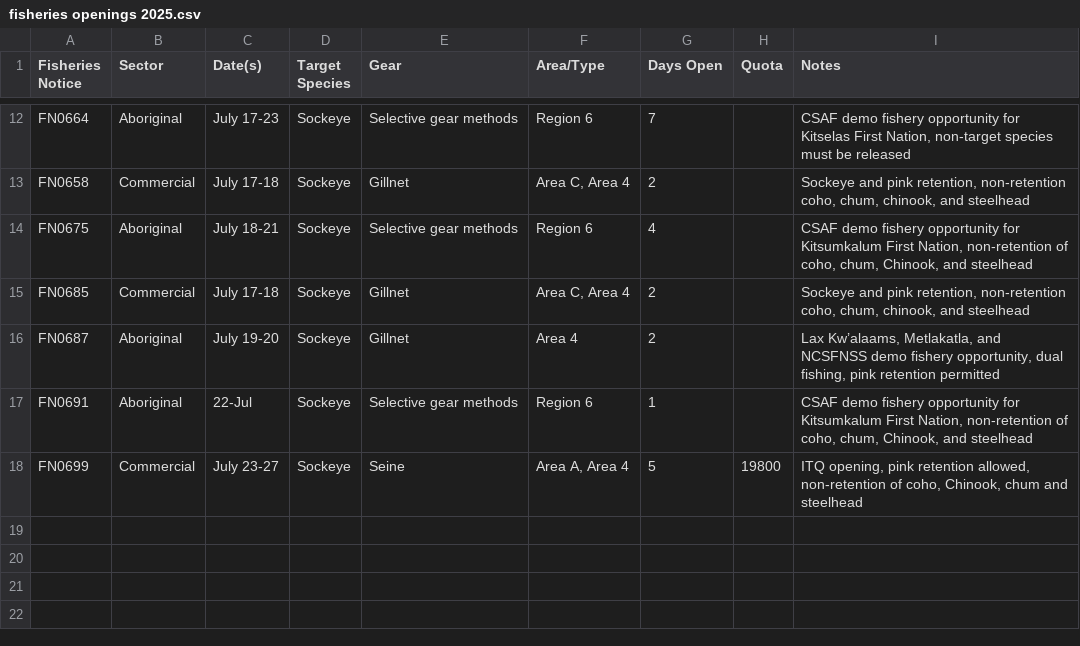
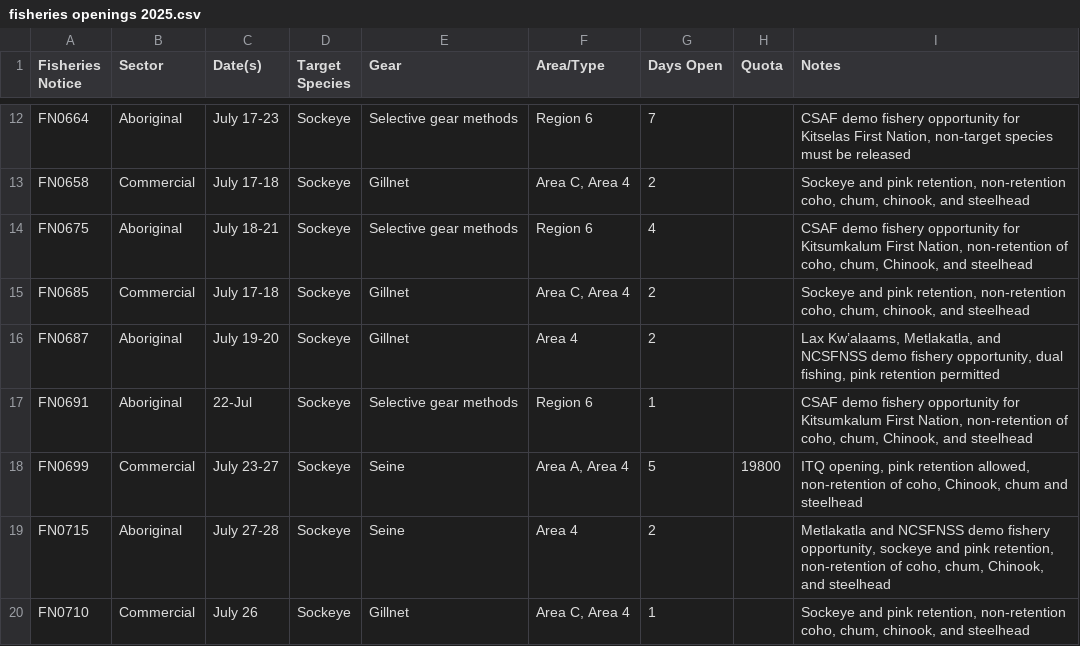
Before and after one commit to Coastland-Research/skeena-salmon-inseason-updates, a CSV file: data/current_year/fisheries openings 2025.csv, drawn as a sheet; only a part is shown, gaps mark what is left out; the diff names each change by its address in the sheet, - before the commit and + after, or states it on an @@ line.

Commit message:
daily update and fisheries openeings 7/26

```diff
--- a/data/current_year/fisheries openings 2025.csv
+++ b/data/current_year/fisheries openings 2025.csv
+row 19: FN0715 | Aboriginal | July 27-28 | Sockeye | Seine | Area 4 | 2 |  | Metlakatla and NCSFNSS demo fishery opportunity, sockeye and pink retention, non-retention of coho, chum, Chinook, and steelhead
+row 20: FN0710 | Commercial | July 26 | Sockeye | Gillnet | Area C, Area 4 | 1 |  | Sockeye and pink retention, non-retention coho, chum, chinook, and steelhead
```
Also changed, not shown: data/current_year/Tyee model data 2025.csv, data/current_year/babine fence 2025.csv, 33 other files.
